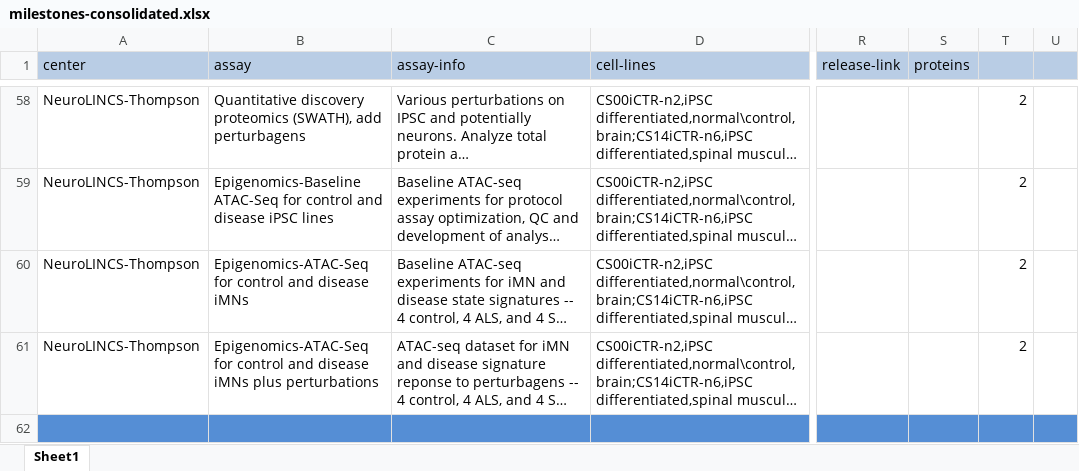
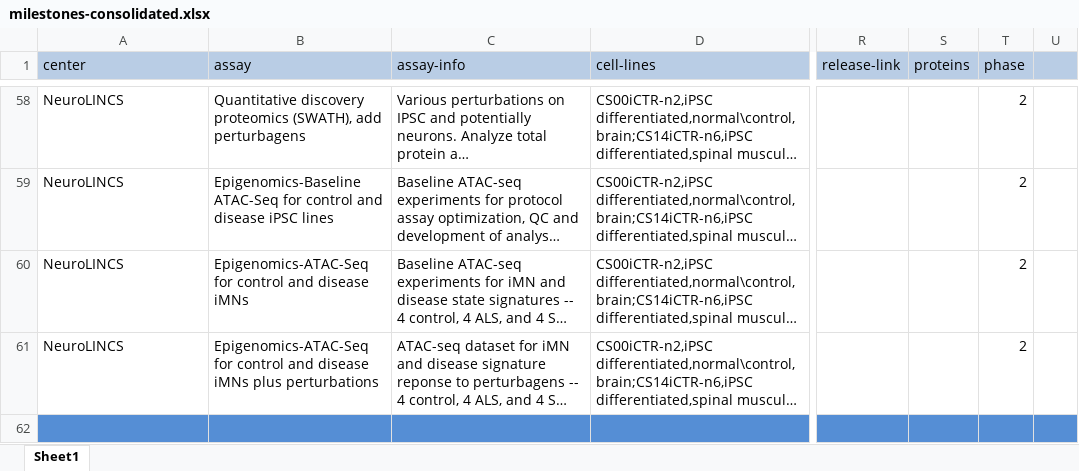
Before and after one commit to sherry-jenkins/milestones-db, an Excel workbook: milestones-consolidated.xlsx, sheet Sheet1, drawn as a sheet; only a part is shown, gaps mark what is left out; long unchanged cells end in …; values as stored, in another font and other column widths than the file's, no borders; the diff covers the shown part only; the diff names each change by its address in the sheet, - before the commit and + after, or states it on an @@ line.

```diff
--- a/milestones-consolidated.xlsx (sheet Sheet1)
+++ b/milestones-consolidated.xlsx (sheet Sheet1)
-T1: (empty)
+T1: phase
-A58:A61 (center): NeuroLINCS-Thompson
+A58:A61 (center): NeuroLINCS
```
Also changed, not shown: 28 removed rows and 68 edited cells elsewhere in this sheet, 6 other files.
